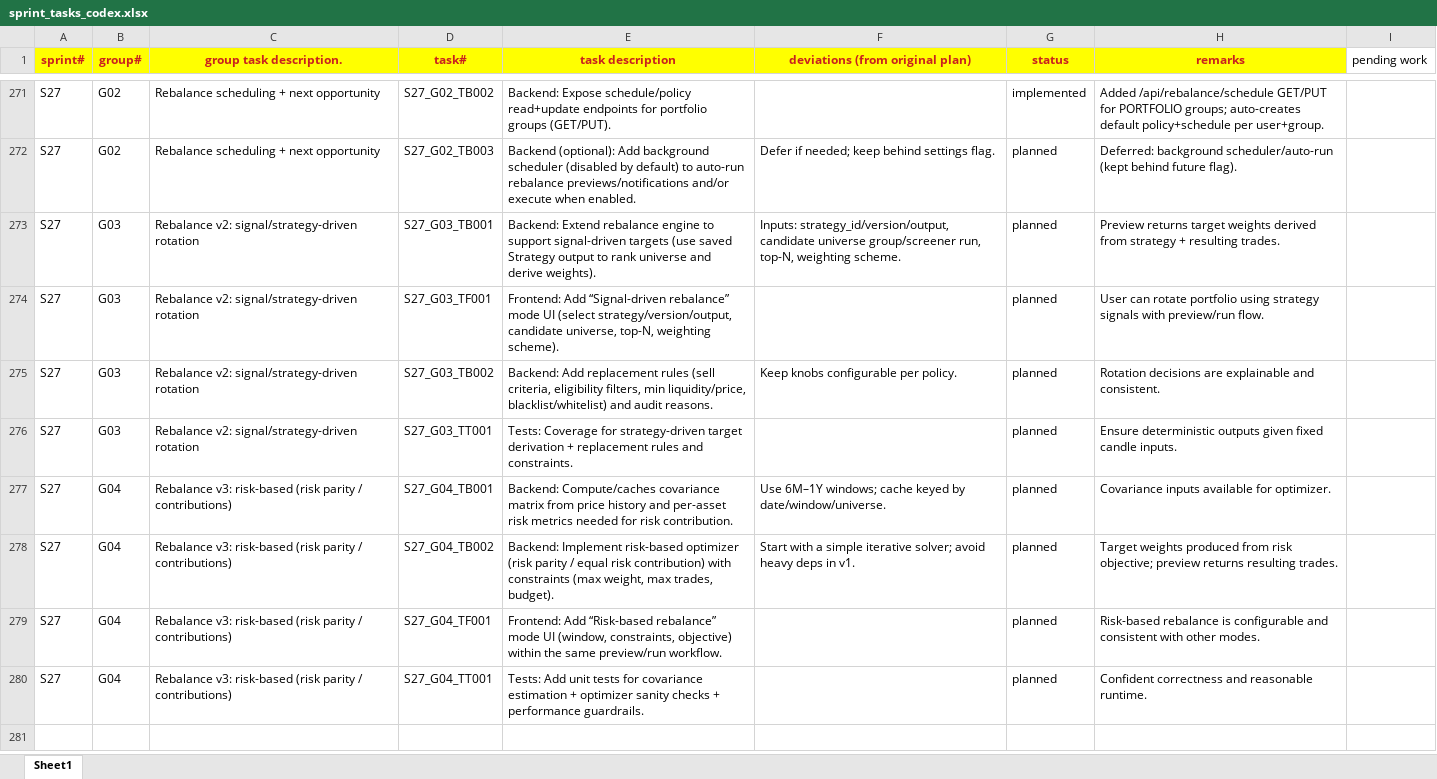
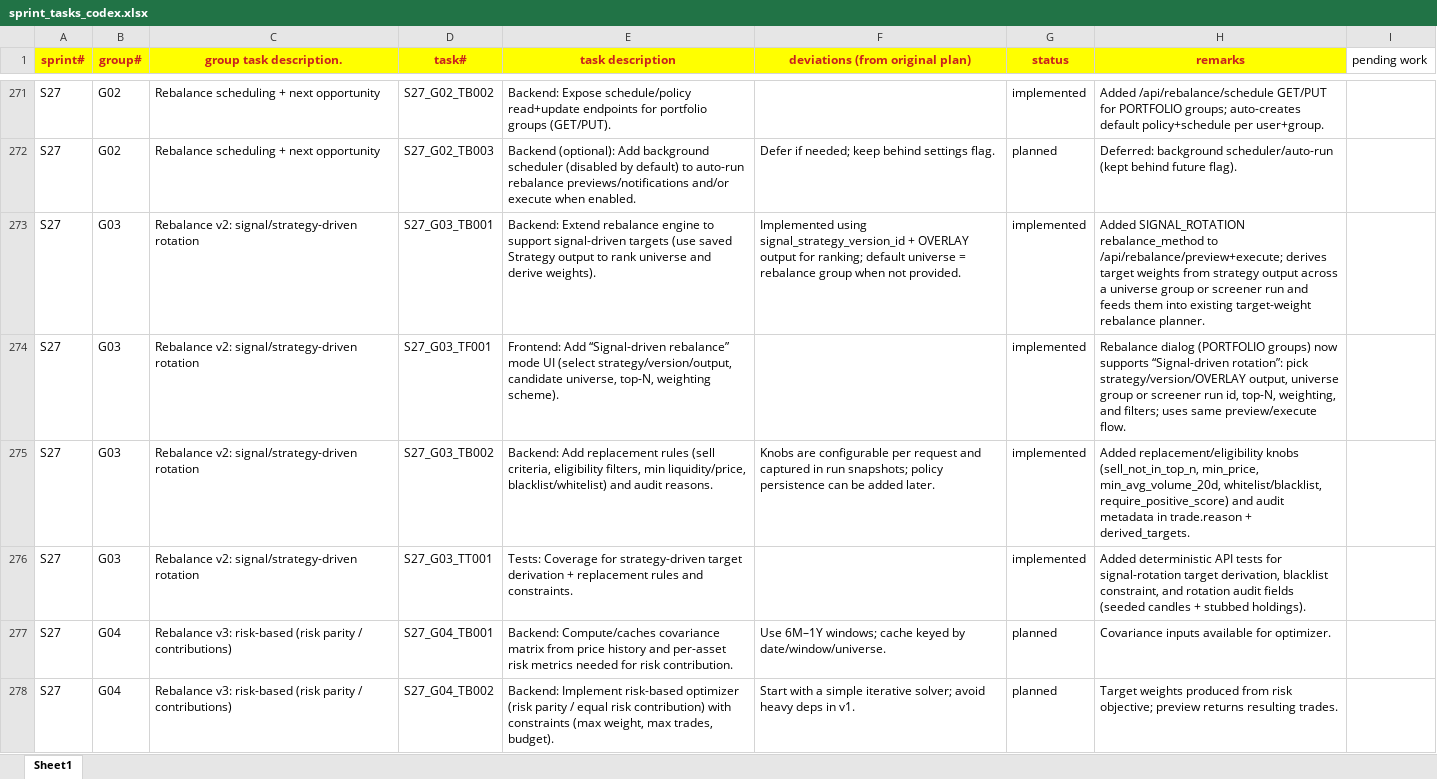
Before and after one commit to chbisw07/SigmaTrader, an Excel workbook: docs/sprint_tasks_codex.xlsx, sheet Sheet1, drawn as a sheet; only a part is shown, gaps mark what is left out; the shorter side is filled out with more unchanged rows; values as stored, in another font and other column widths than the file's, no borders; the diff names each change by its address in the sheet, - before the commit and + after, or states it on an @@ line.

Commit message:
S27/G03: Rebalance v2: signal/strategy-driven rotation

```diff
--- a/docs/sprint_tasks_codex.xlsx (sheet Sheet1)
+++ b/docs/sprint_tasks_codex.xlsx (sheet Sheet1)
-F273 (deviations (from original plan)): Inputs: strategy_id/version/output, candidate universe group/screener run, top-N, weighting scheme.
+F273 (deviations (from original plan)): Implemented using signal_strategy_version_id + OVERLAY output for ranking; default universe = rebalance group when not provided.
-G273:G276 (status): planned
+G273:G276 (status): implemented
-H273 (remarks): Preview returns target weights derived from strategy + resulting trades.
+H273 (remarks): Added SIGNAL_ROTATION rebalance_method to /api/rebalance/preview+execute; derives target weights from strategy output across a universe group or screener run and feeds them into existing target-weight rebalance planner.
-H274 (remarks): User can rotate portfolio using strategy signals with preview/run flow.
+H274 (remarks): Rebalance dialog (PORTFOLIO groups) now supports “Signal-driven rotation”: pick strategy/version/OVERLAY output, universe group or screener run id, top-N, weighting, and filters; uses same preview/execute flow.
-F275 (deviations (from original plan)): Keep knobs configurable per policy.
+F275 (deviations (from original plan)): Knobs are configurable per request and captured in run snapshots; policy persistence can be added later.
-H275 (remarks): Rotation decisions are explainable and consistent.
+H275 (remarks): Added replacement/eligibility knobs (sell_not_in_top_n, min_price, min_avg_volume_20d, whitelist/blacklist, require_positive_score) and audit metadata in trade.reason + derived_targets.
-H276 (remarks): Ensure deterministic outputs given fixed candle inputs.
+H276 (remarks): Added deterministic API tests for signal-rotation target derivation, blacklist constraint, and rotation audit fields (seeded candles + stubbed holdings).
```
Also changed, not shown: 7 other files.
